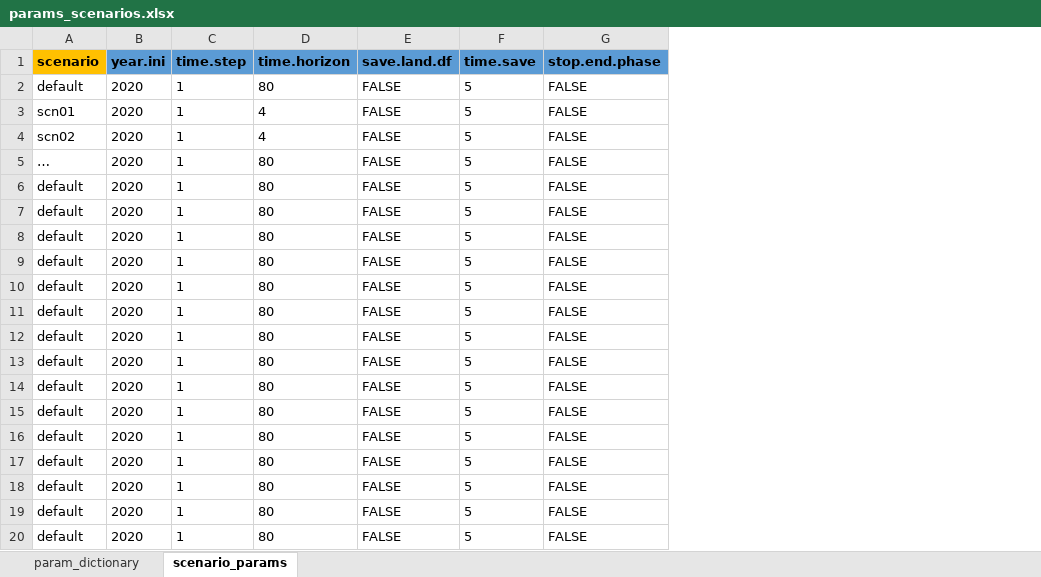
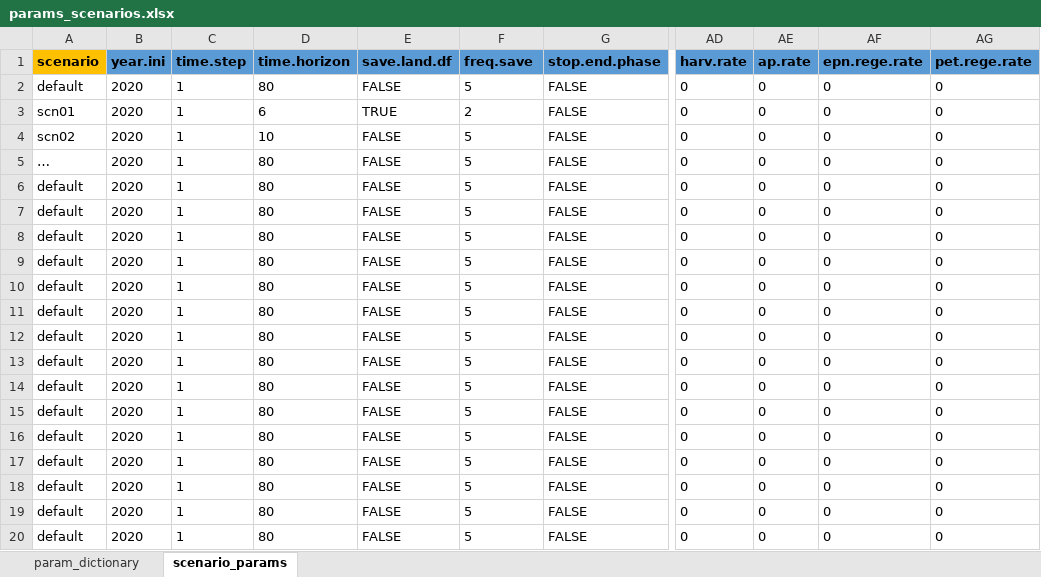
Before and after one commit to quimcanellestrabal/AP-SBW, an Excel workbook: scripts/params_scenarios.xlsx, sheet scenario_params, drawn as a sheet; only a part is shown, gaps mark what is left out; values as stored, in another font and other column widths than the file's, no borders; the diff names each change by its address in the sheet, - before the commit and + after, or states it on an @@ line.

Commit message:
add harvest params in default.params list

```diff
--- a/scripts/params_scenarios.xlsx (sheet scenario_params)
+++ b/scripts/params_scenarios.xlsx (sheet scenario_params)
+column AD (harv.rate), rows 2-20: all 0
+column AE (ap.rate), rows 2-20: all 0
+column AF (epn.rege.rate), rows 2-20: all 0
+column AG (pet.rege.rate), rows 2-20: all 0
-F1: time.save
+F1: freq.save
-D3 (time.horizon): 4
+D3 (time.horizon): 6
-E3 (save.land.df): FALSE
+E3 (save.land.df): TRUE
-F3 (freq.save): 5
+F3 (freq.save): 2
-D4 (time.horizon): 4
+D4 (time.horizon): 10
```
Also changed, not shown: sheet param_dictionary, formulas that keep their value, 2 other files.
